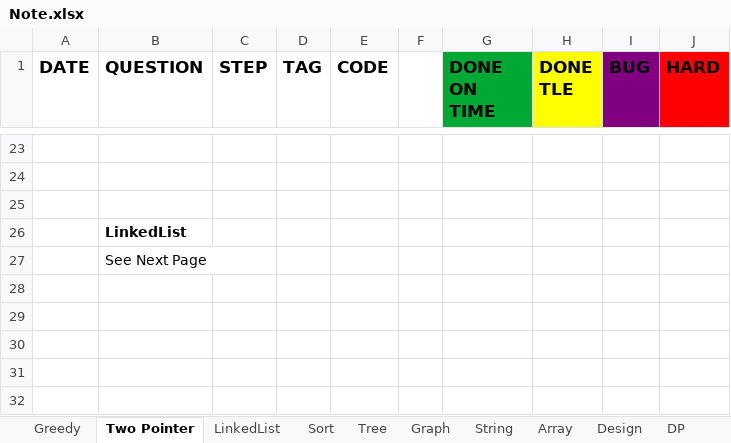
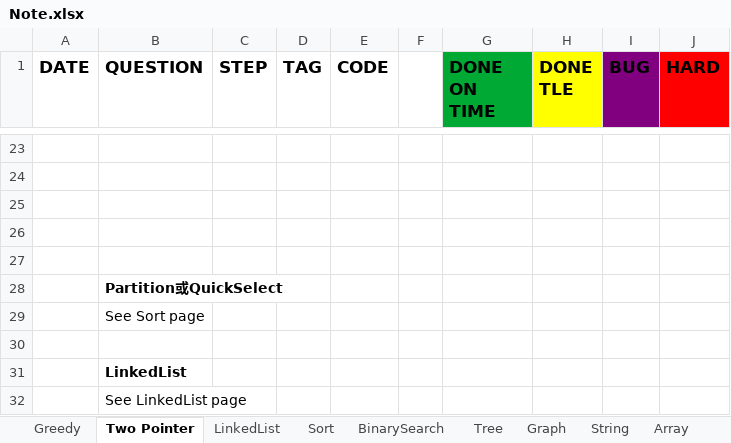
Before and after one commit to yuchangrachel/algorithm, an Excel workbook: Note.xlsx, sheet Two Pointer, drawn as a sheet; only a part is shown, gaps mark what is left out; values as stored, in another font and other column widths than the file's, no borders; 2 other sheets too large or unreadable and not compared; addresses are those after the commit; the diff names each change by its address in the sheet, - before the commit and + after, or states it on an @@ line.

Commit message:
two pointer

```diff
--- a/Note.xlsx (sheet Two Pointer)
+++ b/Note.xlsx (sheet Two Pointer)
+row 26: (empty)
+row 27: (empty)
+row 28:  | Partition或QuickSelect
+row 29:  | See Sort page
+row 30: (empty)
-B32 (QUESTION): See Next Page
+B32 (QUESTION): See LinkedList page
```
Also changed, not shown: sheet Array, sheet BinarySearch, sheet LinkedList, other sheet tabs, 7 other files.
